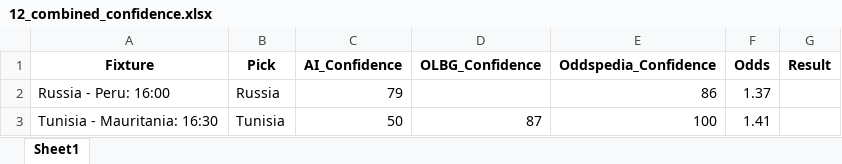
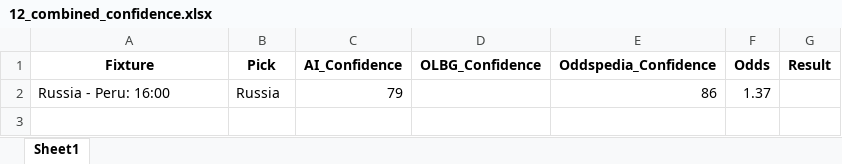
Before and after one commit to aidasez/aiaigam2, an Excel workbook: 2025/11/2025-11-12/12_combined_confidence.xlsx, sheet Sheet1, drawn as a sheet; values as stored, in another font and other column widths than the file's, no borders; the diff names each change by its address in the sheet, - before the commit and + after, or states it on an @@ line.

```diff
--- a/2025/11/2025-11-12/12_combined_confidence.xlsx (sheet Sheet1)
+++ b/2025/11/2025-11-12/12_combined_confidence.xlsx (sheet Sheet1)
-row 3: Tunisia - Mauritania: 16:30 | Tunisia | 50 | 87 | 100 | 1.41
```
Also changed, not shown: 2025/11/2025-11-12/12_ai.full_fixtures.xlsx, 2025/11/2025-11-12/12_fixtures.xlsx, 8 other files.
